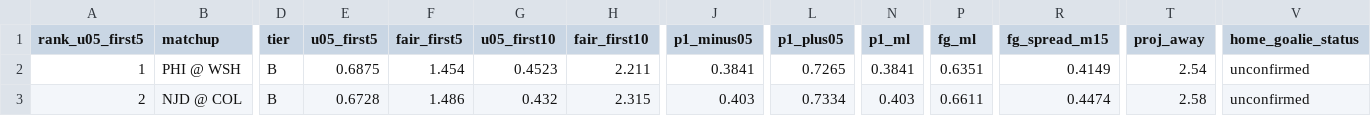
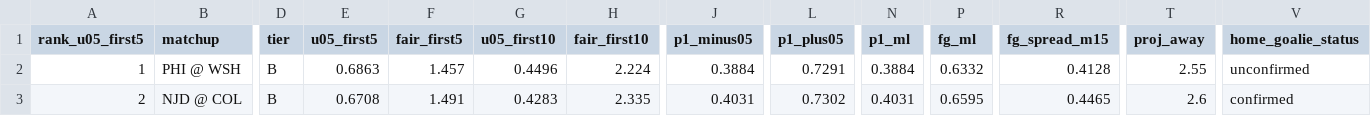
Before and after one commit to Moneyg604/nhl-early-goal, a CSV file: docs/days/2026-10-28.csv, drawn as a sheet; only a part is shown, gaps mark what is left out; the diff covers the shown part only; the diff names each change by its address in the sheet, - before the commit and + after, or states it on an @@ line.

```diff
--- a/docs/days/2026-10-28.csv
+++ b/docs/days/2026-10-28.csv
-E2 (u05_first5): 0.6875
+E2 (u05_first5): 0.6863
-F2 (fair_first5): 1.454
+F2 (fair_first5): 1.457
-G2 (u05_first10): 0.4523
+G2 (u05_first10): 0.4496
-H2 (fair_first10): 2.211
+H2 (fair_first10): 2.224
-J2 (p1_minus05): 0.3841
+J2 (p1_minus05): 0.3884
-L2 (p1_plus05): 0.7265
+L2 (p1_plus05): 0.7291
-N2 (p1_ml): 0.3841
+N2 (p1_ml): 0.3884
-P2 (fg_ml): 0.6351
+P2 (fg_ml): 0.6332
-R2 (fg_spread_m15): 0.4149
+R2 (fg_spread_m15): 0.4128
-T2 (proj_away): 2.54
+T2 (proj_away): 2.55
-E3 (u05_first5): 0.6728
+E3 (u05_first5): 0.6708
-F3 (fair_first5): 1.486
+F3 (fair_first5): 1.491
-G3 (u05_first10): 0.432
+G3 (u05_first10): 0.4283
-H3 (fair_first10): 2.315
+H3 (fair_first10): 2.335
-J3 (p1_minus05): 0.403
+J3 (p1_minus05): 0.4031
-L3 (p1_plus05): 0.7334
+L3 (p1_plus05): 0.7302
-N3 (p1_ml): 0.403
+N3 (p1_ml): 0.4031
-P3 (fg_ml): 0.6611
+P3 (fg_ml): 0.6595
-R3 (fg_spread_m15): 0.4474
+R3 (fg_spread_m15): 0.4465
-T3 (proj_away): 2.58
+T3 (proj_away): 2.6
-V3 (home_goalie_status): unconfirmed
+V3 (home_goalie_status): confirmed
```
Also changed, not shown: 26 edited cells elsewhere in this file, docs/days/2026-10-29.csv, docs/days/2026-10-30.csv, 50 other files.
